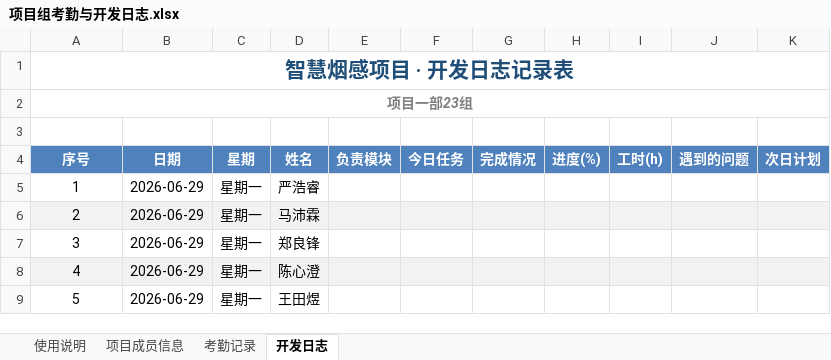
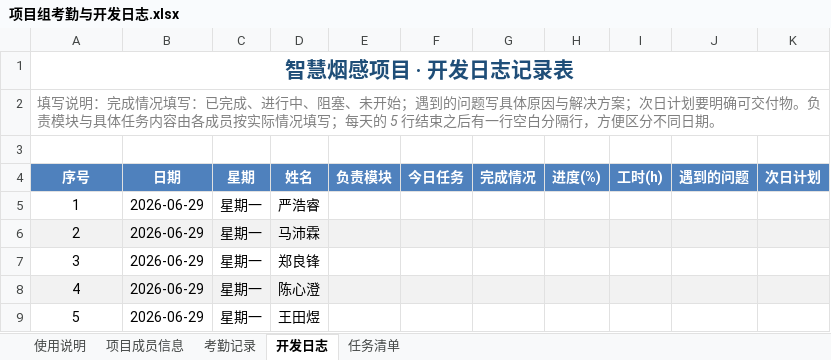
Before and after one commit to Aetik-yue/Chinasoft-Project-group23, an Excel workbook: 文档/项目组考勤与开发日志.xlsx, sheet 开发日志, drawn as a sheet; only a part is shown; values as stored, in another font and other column widths than the file's, no borders; the diff names each change by its address in the sheet, - before the commit and + after, or states it on an @@ line.

```diff
--- a/文档/项目组考勤与开发日志.xlsx (sheet 开发日志)
+++ b/文档/项目组考勤与开发日志.xlsx (sheet 开发日志)
+sheet tab: 任务清单
-A2 (序号): 项目一部23组
+A2 (序号): 填写说明：完成情况填写：已完成、进行中、阻塞、未开始；遇到的问题写具体原因与解决方案；次日计划要明确可交付物。负责模块与具体任务内容由各成员按实际情况填写；每天的 5 行结束之后有一行空白分隔行，方便区分不同日期。
@@ A2 bold: on → off, alignment: center → left @@
```
Also changed, not shown: sheet 项目成员信息, sheet 使用说明, sheet 考勤记录, 2 other files.
